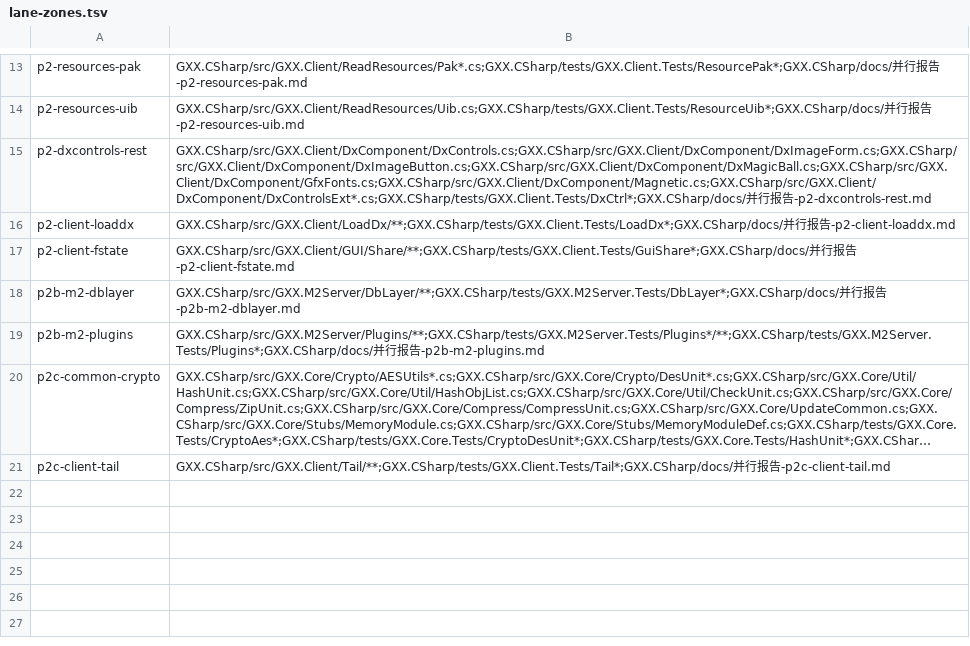
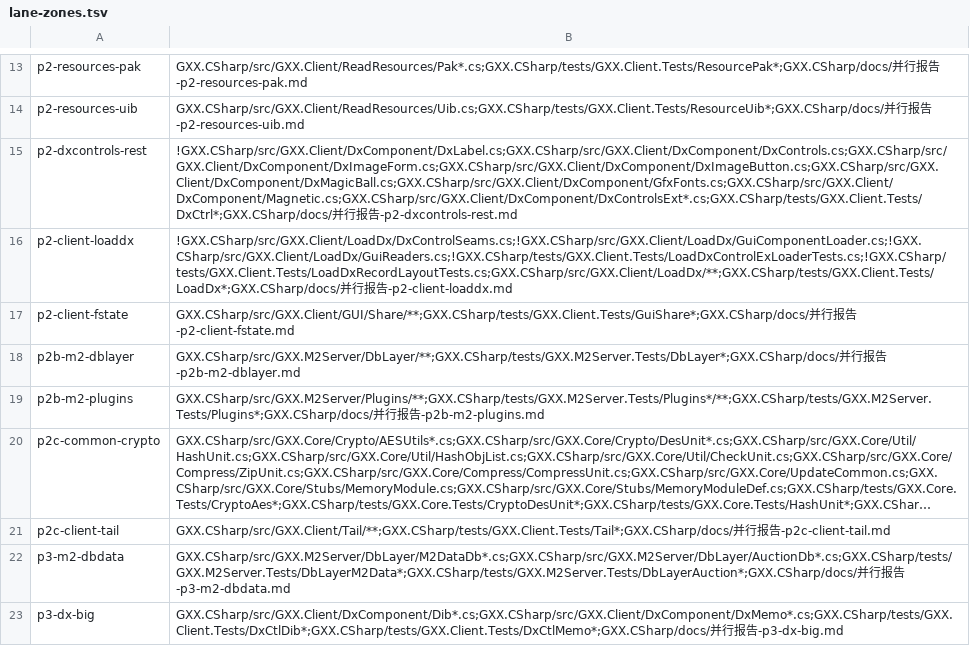
Before and after one commit to cnksss/GxxM2, a TSV file: GXX.CSharp/tools/lane-zones.tsv, drawn as a sheet; only a part is shown, gaps mark what is left out; long unchanged cells end in …; the diff names each change by its address in the sheet, - before the commit and + after, or states it on an @@ line.

```diff
--- a/GXX.CSharp/tools/lane-zones.tsv
+++ b/GXX.CSharp/tools/lane-zones.tsv
-B15: GXX.CSharp/src/GXX.Client/DxComponent/DxControls.cs;GXX.CSharp/src/GXX.Client/DxComponent/DxImageForm.cs;GXX.CSharp/src/GXX.Client/DxComponent/DxImageButton.cs;GXX.CSharp/src/GXX.Client/DxComponent/DxMagicBall.cs;GXX.CSharp/src/GXX.Client/DxComponent/GfxFonts.cs;GXX.CSharp/src/GXX.Client/DxComponent/Magnetic.cs;GXX.CSharp/src/GXX.Client/DxComponent/DxControlsExt*.cs;GXX.CSharp/tests/GXX.Client.Tests/DxCtrl*;GXX.CSharp/docs/并行…
+B15: !GXX.CSharp/src/GXX.Client/DxComponent/DxLabel.cs;GXX.CSharp/src/GXX.Client/DxComponent/DxControls.cs;GXX.CSharp/src/GXX.Client/DxComponent/DxImageForm.cs;GXX.CSharp/src/GXX.Client/DxComponent/DxImageButton.cs;GXX.CSharp/src/GXX.Client/DxComponent/DxMagicBall.cs;GXX.CSharp/src/GXX.Client/DxComponent/GfxFonts.cs;GXX.CSharp/src/GXX.Client/DxComponent/Magnetic.cs;GXX.CSharp/src/GXX.Client/DxComponent/DxControlsExt*.cs;GXX.CSharp/tests/GXX.Client.Tests/DxCtrl*;GXX.CSharp/docs/并行…
-B16: GXX.CSharp/src/GXX.Client/LoadDx/**;GXX.CSharp/tests/GXX.Client.Tests/LoadDx*;GXX.CSharp/docs/并行…
+B16: !GXX.CSharp/src/GXX.Client/LoadDx/DxControlSeams.cs;!GXX.CSharp/src/GXX.Client/LoadDx/GuiComponentLoader.cs;!GXX.CSharp/src/GXX.Client/LoadDx/GuiReaders.cs;!GXX.CSharp/tests/GXX.Client.Tests/LoadDxControlExLoaderTests.cs;!GXX.CSharp/tests/GXX.Client.Tests/LoadDxRecordLayoutTests.cs;GXX.CSharp/src/GXX.Client/LoadDx/**;GXX.CSharp/tests/GXX.Client.Tests/LoadDx*;GXX.CSharp/docs/并行…
+row 22: p3-m2-dbdata | GXX.CSharp/src/GXX.M2Server/DbLayer/M2DataDb*.cs;GXX.CSharp/src/GXX.M2Server/DbLayer/AuctionDb*.cs;GXX.CSharp/tests/GXX.M2Server.Tests/DbLayerM2Data*;GXX.CSharp/tests/GXX.M2Server.Tests/DbLayerAuction*;GXX.CSharp/docs/并行报告-p3-m2-dbdata.md
+row 23: p3-dx-big | GXX.CSharp/src/GXX.Client/DxComponent/Dib*.cs;GXX.CSharp/src/GXX.Client/DxComponent/DxMemo*.cs;GXX.CSharp/tests/GXX.Client.Tests/DxCtlDib*;GXX.CSharp/tests/GXX.Client.Tests/DxCtlMemo*;GXX.CSharp/docs/并行报告-p3-dx-big.md
```
Also changed, not shown: 4 other files.
